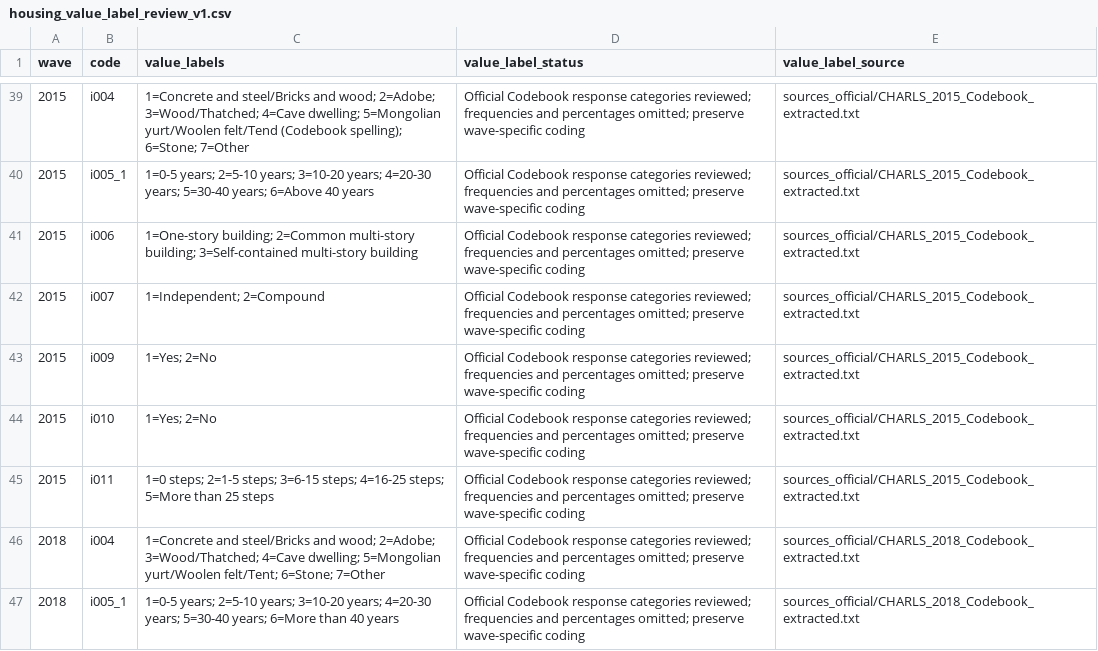
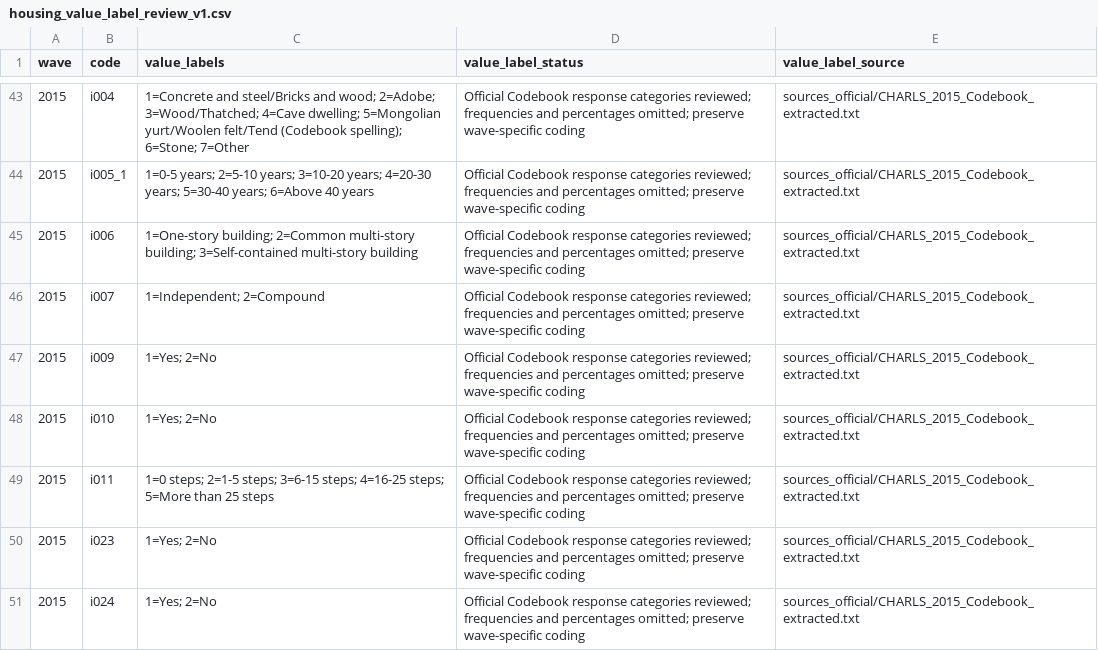
Before and after one commit to calebchu40-gif/charls-exwas-atlas, a CSV file: audit/housing_value_label_review_v1.csv, drawn as a sheet; only a part is shown, gaps mark what is left out; the shorter side is filled out with more unchanged rows; the diff covers the shown part only.

```diff
--- a/audit/housing_value_label_review_v1.csv
+++ b/audit/housing_value_label_review_v1.csv
@@ -45 +49,3 @@
 2015,i011,1=0 steps; 2=1-5 steps; 3=6-15 steps; 4=16-25 steps; 5=More than 25 steps,Official Codebook response categories reviewed; frequencies and percentages omitted; preserve wave-specific coding,sources_official/CHARLS_2015_Codebook_extracted.txt
+2015,i023,1=Yes; 2=No,Official Codebook response categories reviewed; frequencies and percentages omitted; preserve wave-specific coding,sources_official/CHARLS_2015_Codebook_extracted.txt
+2015,i024,1=Yes; 2=No,Official Codebook response categories reviewed; frequencies and percentages omitted; preserve wave-specific coding,sources_official/CHARLS_2015_Codebook_extracted.txt
```
Also changed, not shown: 11 added rows elsewhere in this file, audit/charls_ep_catalog_value_label_coverage_v1.csv, 14 other files.
